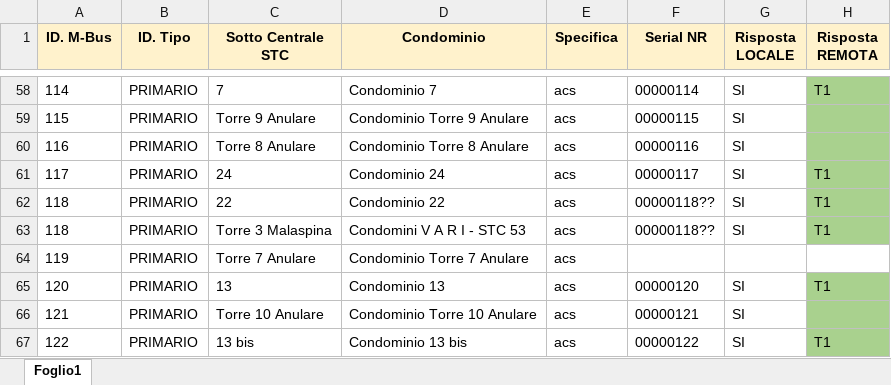
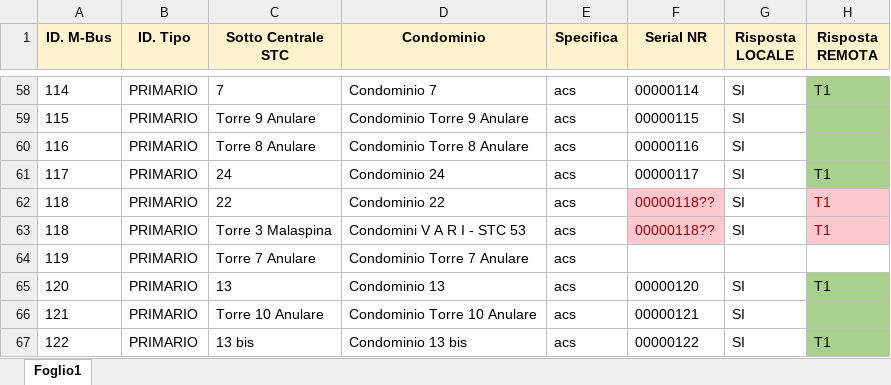
Before and after one commit to clevergy1/cy-003-wg, an Excel workbook: Docs/ActiveCTB.xlsx, sheet Foglio1, drawn as a sheet; only a part is shown, gaps mark what is left out; values as stored, in another font and other column widths than the file's, no borders; the diff names each change by its address in the sheet, - before the commit and + after, or states it on an @@ line.

```diff
--- a/Docs/ActiveCTB.xlsx (sheet Foglio1)
+++ b/Docs/ActiveCTB.xlsx (sheet Foglio1)
@@ F62:F63 text colour: black → #9C0006, fill: none → #FFC7CE @@
@@ H62:H63 fill: #A9D18E → #FFC7CE, text colour: black → #9C0006 @@
```
Also changed, not shown: 3 other files.
